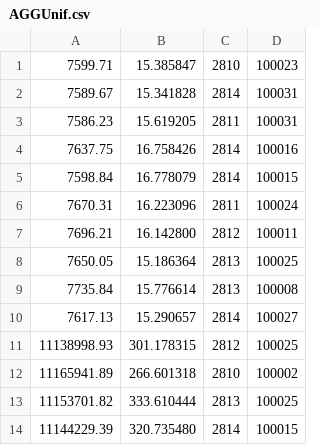
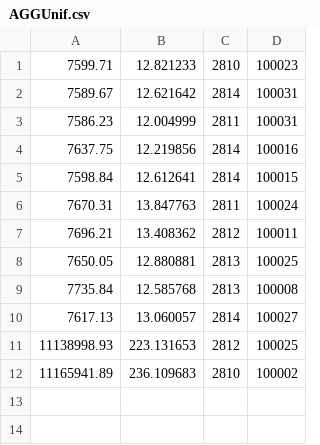
Before and after one commit to pilarnavarro/Metaheuristicas, a CSV file: practica 2/salida/AGGUnif.csv, drawn as a sheet.

```diff
--- a/practica 2/salida/AGGUnif.csv
+++ b/practica 2/salida/AGGUnif.csv
@@ -1,14 +1,12 @@
-7599.71, 15.385847, 2810, 100023
-7589.67, 15.341828, 2814, 100031
-7586.23, 15.619205, 2811, 100031
-7637.75, 16.758426, 2814, 100016
-7598.84, 16.778079, 2814, 100015
-7670.31, 16.223096, 2811, 100024
-7696.21, 16.142800, 2812, 100011
-7650.05, 15.186364, 2813, 100025
-7735.84, 15.776614, 2813, 100008
-7617.13, 15.290657, 2814, 100027
-11138998.93, 301.178315, 2812, 100025
-11165941.89, 266.601318, 2810, 100002
-11153701.82, 333.610444, 2813, 100025
-11144229.39, 320.735480, 2814, 100015
+7599.71, 12.821233, 2810, 100023
+7589.67, 12.621642, 2814, 100031
+7586.23, 12.004999, 2811, 100031
+7637.75, 12.219856, 2814, 100016
+7598.84, 12.612641, 2814, 100015
+7670.31, 13.847763, 2811, 100024
+7696.21, 13.408362, 2812, 100011
+7650.05, 12.880881, 2813, 100025
+7735.84, 12.585768, 2813, 100008
+7617.13, 13.060057, 2814, 100027
+11138998.93, 223.131653, 2812, 100025
+11165941.89, 236.109683, 2810, 100002
```
Also changed, not shown: practica 2/salida/AGEPos.csv, practica 2/salida/AGEUnif.csv, 12 other files.
